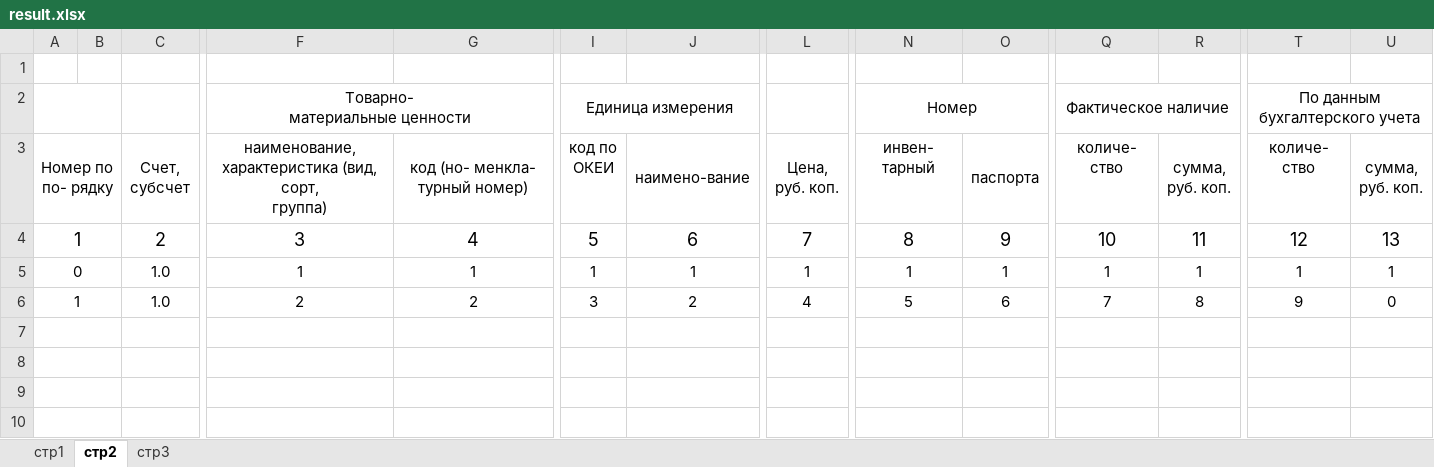
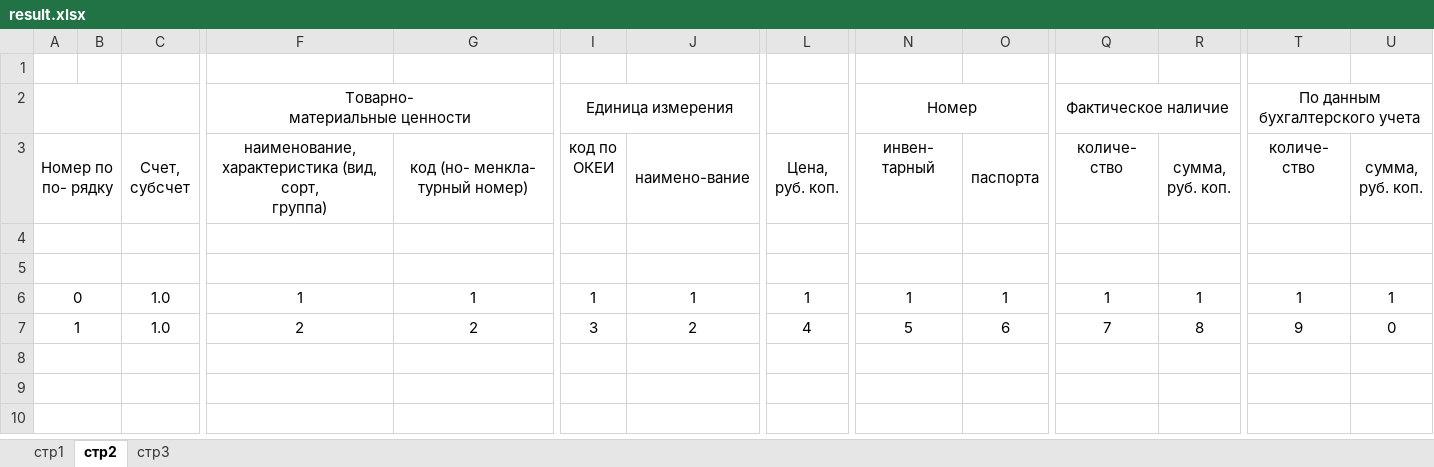
Before and after one commit to ilyin-kirill/inventory-app, an Excel workbook: inventory_back/device/file/result.xlsx, sheet стр2, drawn as a sheet; only a part is shown, gaps mark what is left out; values as stored, in another font and other column widths than the file's, no borders; removed rows and columns are numbered as before the commit, all else as after; rows hold the shown columns only; the diff names each change by its address in the sheet, - before the commit and + after, or states it on an @@ line.

```diff
--- a/inventory_back/device/file/result.xlsx (sheet стр2)
+++ b/inventory_back/device/file/result.xlsx (sheet стр2)
-row 4: 1 |  | 2 | 3 | 4 | 5 | 6 | 7 | 8 | 9 | 10 | 11 | 12 | 13
+row 4: (empty)
+row 5: (empty)
-row 7: (empty)
```
Also changed, not shown: inventory_back/device/file/inv-3-blank.xlsx, 2 other files.
